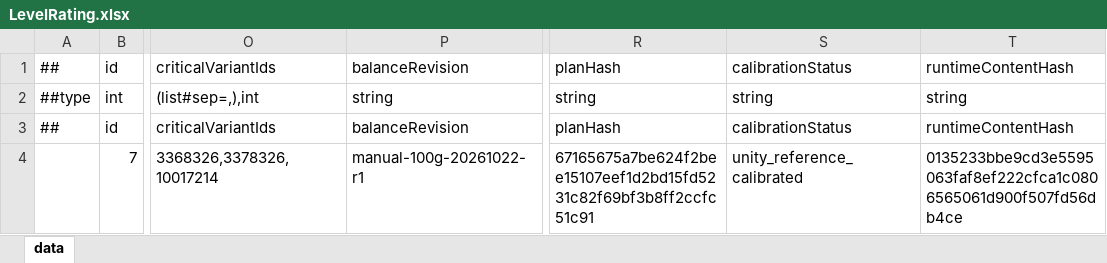
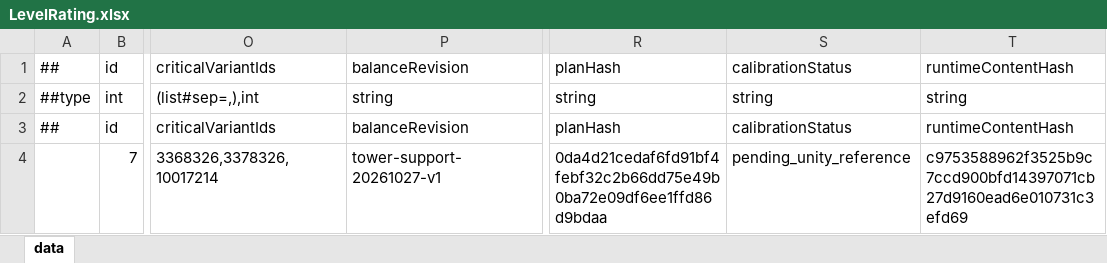
Before and after one commit to Eagle-Lai/MyTowerGame, an Excel workbook: Luban/Config/Datas/Levels/L07/LevelRating.xlsx, sheet data, drawn as a sheet; only a part is shown, gaps mark what is left out; values as stored, in another font and other column widths than the file's, no borders; the diff names each change by its address in the sheet, - before the commit and + after, or states it on an @@ line.

```diff
--- a/Luban/Config/Datas/Levels/L07/LevelRating.xlsx (sheet data)
+++ b/Luban/Config/Datas/Levels/L07/LevelRating.xlsx (sheet data)
-P4: manual-100g-20261022-r1
+P4: tower-support-20261027-v1
-R4: 67165675a7be624f2bee15107eef1d2bd15fd5231c82f69bf3b8ff2ccfc51c91
+R4: 0da4d21cedaf6fd91bf4febf32c2b66dd75e49b0ba72e09df6ee1ffd86d9bdaa
-S4: unity_reference_calibrated
+S4: pending_unity_reference
-T4: 0135233bbe9cd3e5595063faf8ef222cfca1c0806565061d900f507fd56db4ce
+T4: c9753588962f3525b9c7ccd900bfd14397071cb27d9160ead6e010731c3efd69
```
Also changed, not shown: Luban/Config/Datas/Levels/L12/LevelRating.xlsx, Luban/Config/Datas/Levels/L19/LevelRating.xlsx, 49 other files.
